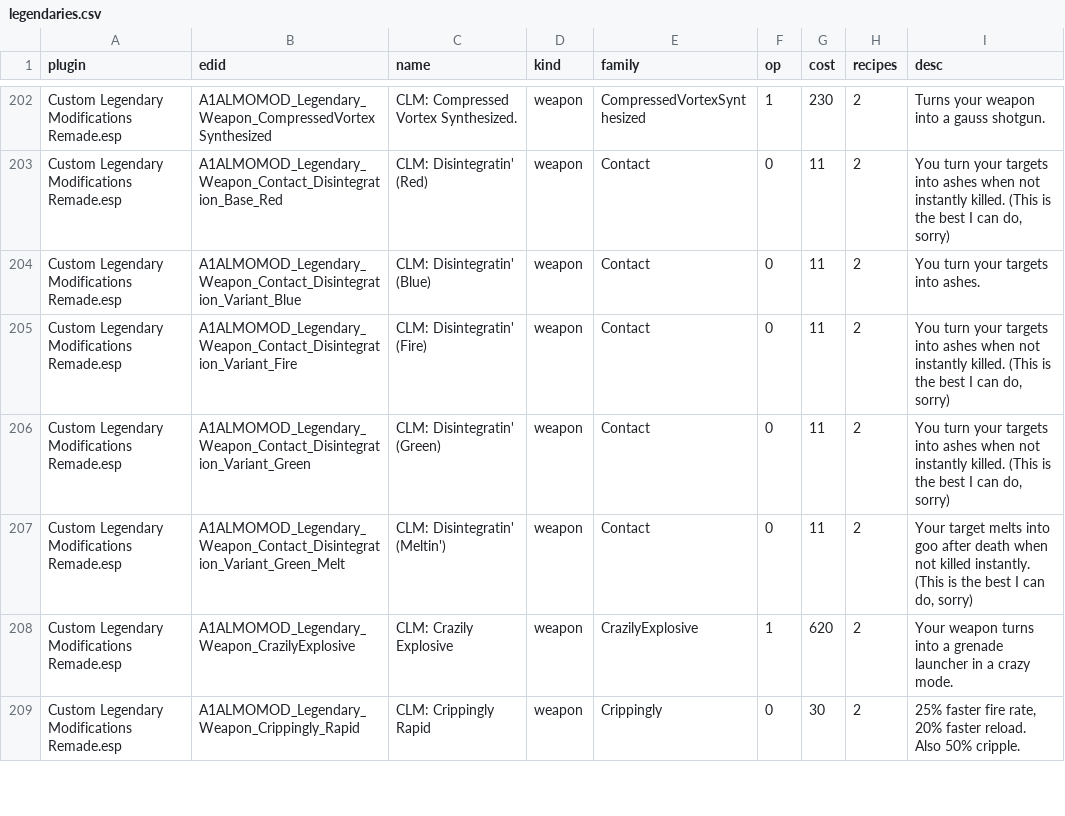
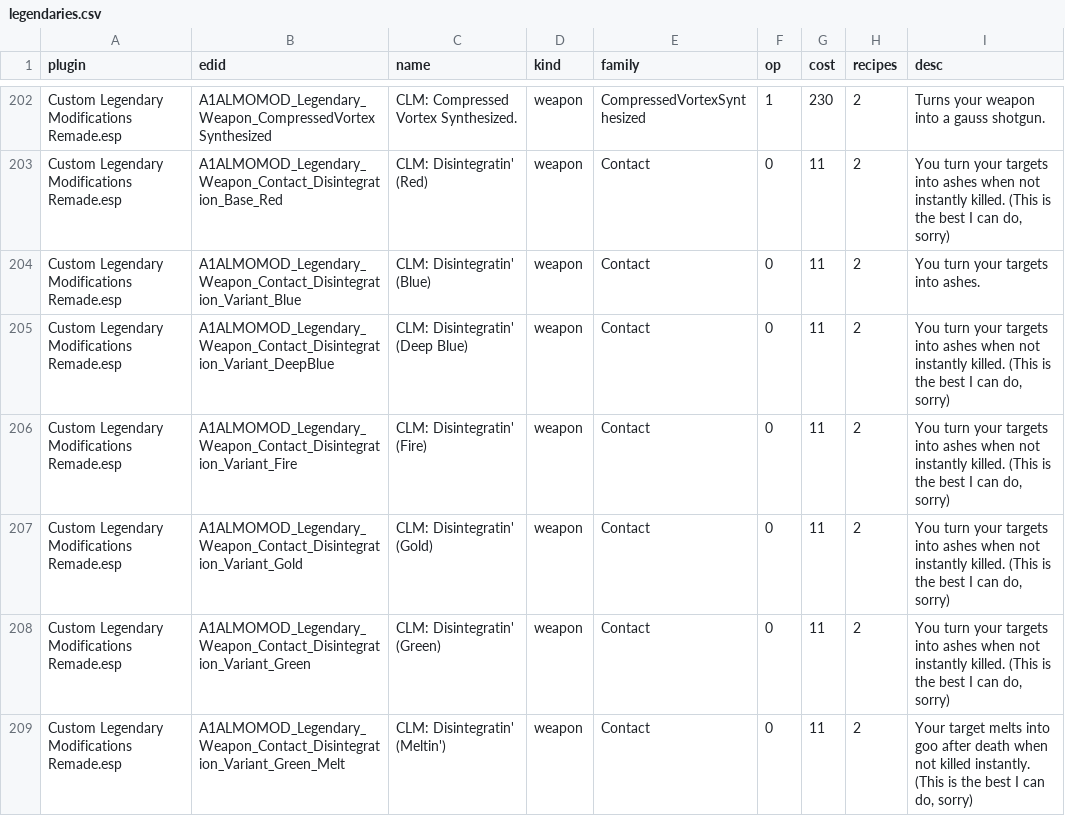
Before and after one commit to IronAdamant/CLM-Remade, a CSV file: tools/loot/legendaries.csv, drawn as a sheet; only a part is shown, gaps mark what is left out; the shorter side is filled out with more unchanged rows; the diff covers the shown part only; the diff names each change by its address in the sheet, - before the commit and + after, or states it on an @@ line.

```diff
--- a/tools/loot/legendaries.csv
+++ b/tools/loot/legendaries.csv
+row 205: Custom Legendary Modifications Remade.esp | A1ALMOMOD_Legendary_Weapon_Contact_Disintegration_Variant_DeepBlue | CLM: Disintegratin' (Deep Blue) | weapon | Contact | 0 | 11 | 2 | You turn your targets into ashes when not instantly killed. (This is the best I can do, sorry)
+row 207: Custom Legendary Modifications Remade.esp | A1ALMOMOD_Legendary_Weapon_Contact_Disintegration_Variant_Gold | CLM: Disintegratin' (Gold) | weapon | Contact | 0 | 11 | 2 | You turn your targets into ashes when not instantly killed. (This is the best I can do, sorry)
```
Also changed, not shown: 3 added rows and 7 edited cells elsewhere in this file, tools/loot/loot_plan.csv, 9 other files.
